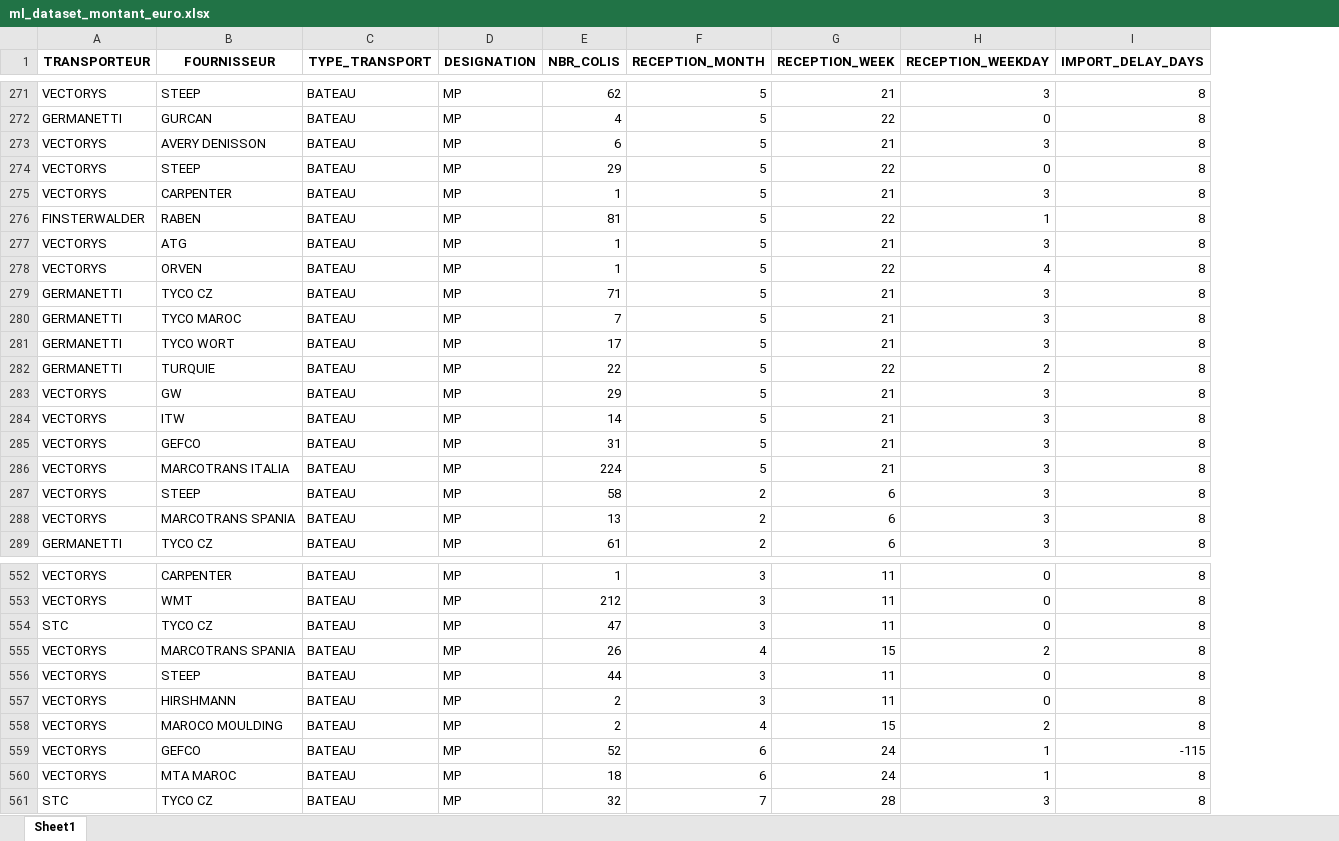
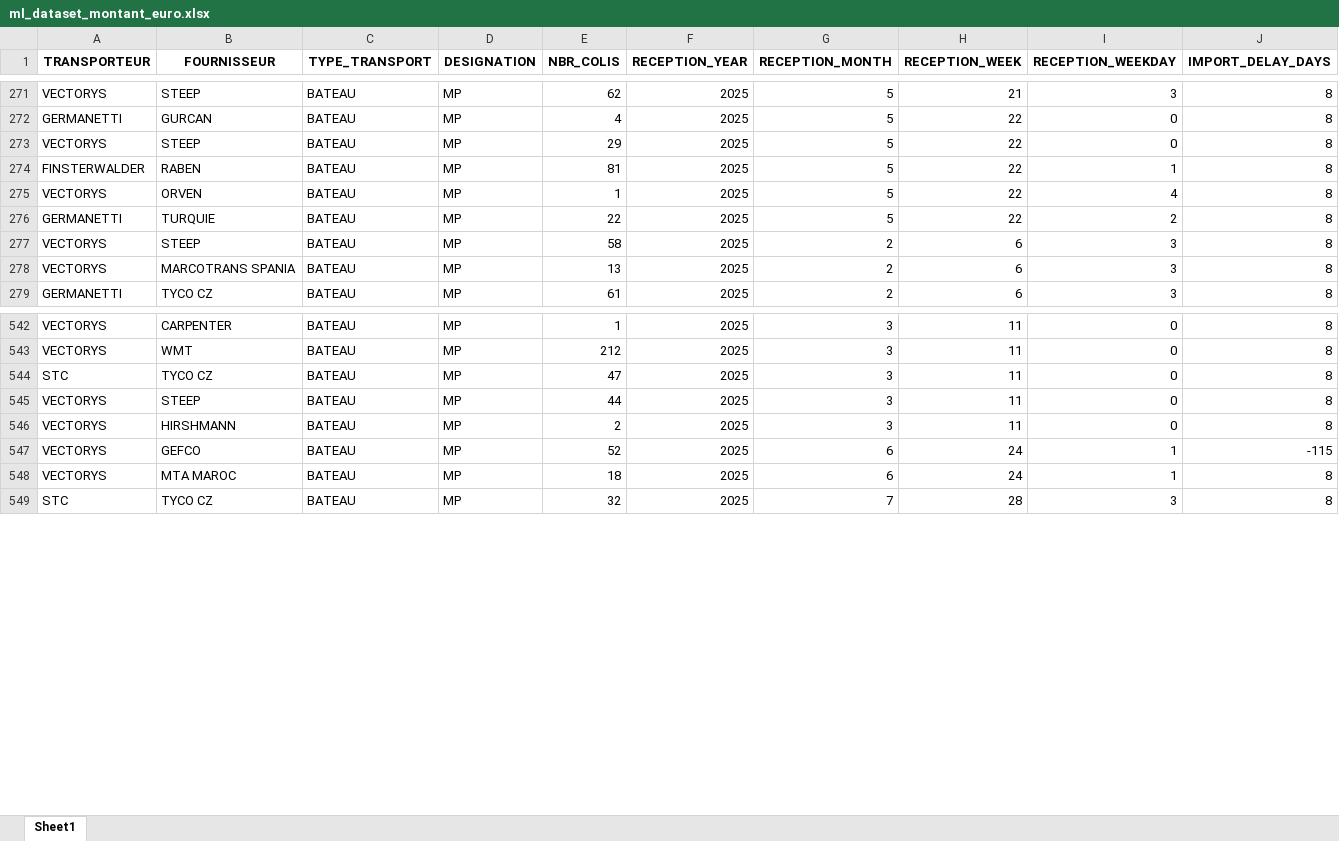
Before and after one commit to rami883/pfe2026, an Excel workbook: ml_dataset_montant_euro.xlsx, sheet Sheet1, drawn as a sheet; only a part is shown, gaps mark what is left out; values as stored, in another font and other column widths than the file's, no borders; removed rows and columns are numbered as before the commit, all else as after; rows hold the shown columns only; the diff names each change by its address in the sheet, - before the commit and + after, or states it on an @@ line.

```diff
--- a/ml_dataset_montant_euro.xlsx (sheet Sheet1)
+++ b/ml_dataset_montant_euro.xlsx (sheet Sheet1)
+column F (RECEPTION_YEAR), rows 271-279: all 2025; rows 542-549: all 2025
-row 273: VECTORYS | AVERY DENISSON | BATEAU | MP | 6 | 5 | 21 | 3 | 8
-row 275: VECTORYS | CARPENTER | BATEAU | MP | 1 | 5 | 21 | 3 | 8
-row 277: VECTORYS | ATG | BATEAU | MP | 1 | 5 | 21 | 3 | 8
-row 279: GERMANETTI | TYCO CZ | BATEAU | MP | 71 | 5 | 21 | 3 | 8
-row 280: GERMANETTI | TYCO MAROC | BATEAU | MP | 7 | 5 | 21 | 3 | 8
-row 281: GERMANETTI | TYCO WORT | BATEAU | MP | 17 | 5 | 21 | 3 | 8
-row 283: VECTORYS | GW | BATEAU | MP | 29 | 5 | 21 | 3 | 8
-row 284: VECTORYS | ITW | BATEAU | MP | 14 | 5 | 21 | 3 | 8
-row 285: VECTORYS | GEFCO | BATEAU | MP | 31 | 5 | 21 | 3 | 8
-row 286: VECTORYS | MARCOTRANS ITALIA | BATEAU | MP | 224 | 5 | 21 | 3 | 8
-row 555: VECTORYS | MARCOTRANS SPANIA | BATEAU | MP | 26 | 4 | 15 | 2 | 8
-row 558: VECTORYS | MAROCO MOULDING | BATEAU | MP | 2 | 4 | 15 | 2 | 8
```
Also changed, not shown: ml_predictions_montant_euro.xlsx, suivi_import_yazaki_cleaned_ml.xlsx, 41 other files.
